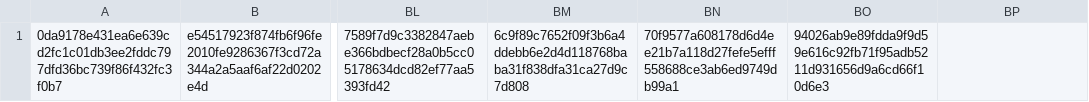
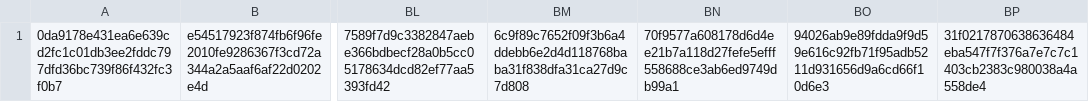
Before and after one commit to CrafterBotOfficial/GorillaTextureLoaderV2, a CSV file: verified.csv, drawn as a sheet; only a part is shown, gaps mark what is left out; the diff names each change by its address in the sheet, - before the commit and + after, or states it on an @@ line.

Commit message:
Auto Update Verified.csv

```diff
--- a/verified.csv
+++ b/verified.csv
-BP1: (empty)
+BP1: 31f0217870638636484eba547f7f376a7e7c7c1403cb2383c980038a4a558de4
```
